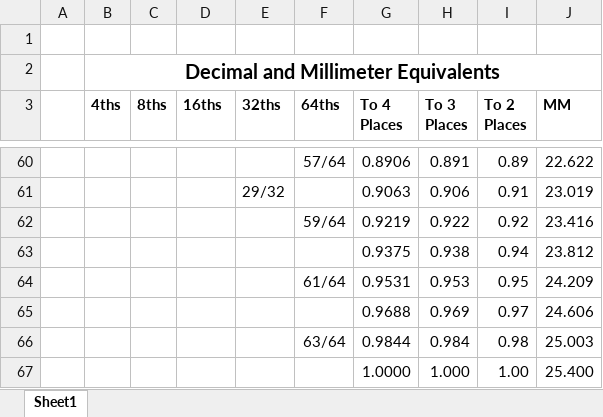
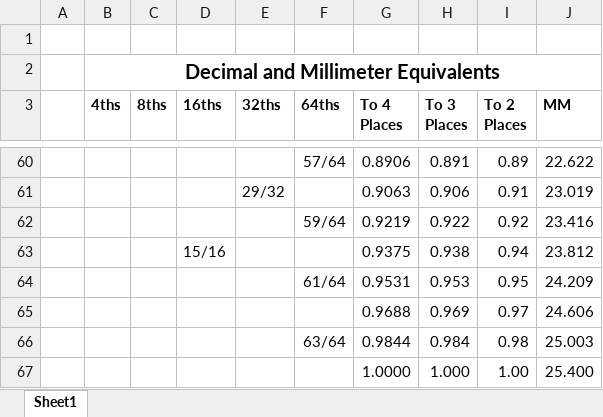
Before and after one commit to varlackc/Hardware, an Excel workbook: Useful Resources/Useful .xlsx, sheet Sheet1, drawn as a sheet; only a part is shown, gaps mark what is left out; values as stored, in another font and other column widths than the file's, no borders; the diff names each change by its address in the sheet, - before the commit and + after, or states it on an @@ line.

Commit message:
Update Useful .xlsx

```diff
--- a/Useful Resources/Useful .xlsx (sheet Sheet1)
+++ b/Useful Resources/Useful .xlsx (sheet Sheet1)
-D63 (16ths): (empty)
+D63 (16ths): 15/16
```
